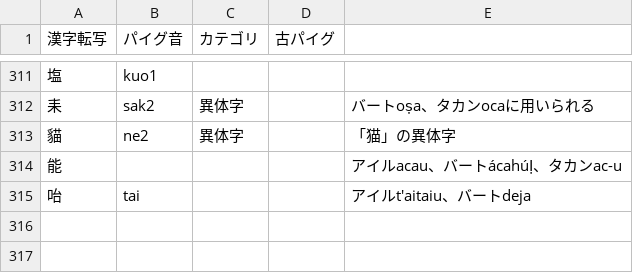
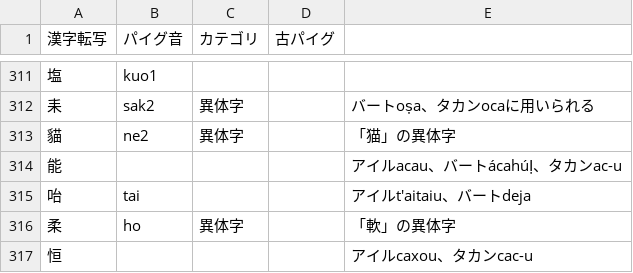
Before and after one commit to jurliyuuri/praige-zerp, a TSV file: パイグ語漢字転写早見表_mirror.tsv, drawn as a sheet; only a part is shown, gaps mark what is left out.

Commit message:
早見表に「柔」と「恒」

```diff
--- a/パイグ語漢字転写早見表_mirror.tsv
+++ b/パイグ語漢字転写早見表_mirror.tsv
@@ -315 +315,3 @@
 咍	tai			アイルt'aitaiu、バートdeja
+柔	ho	異体字		「軟」の異体字
+恒				アイルcaxou、タカンcac-u
```
